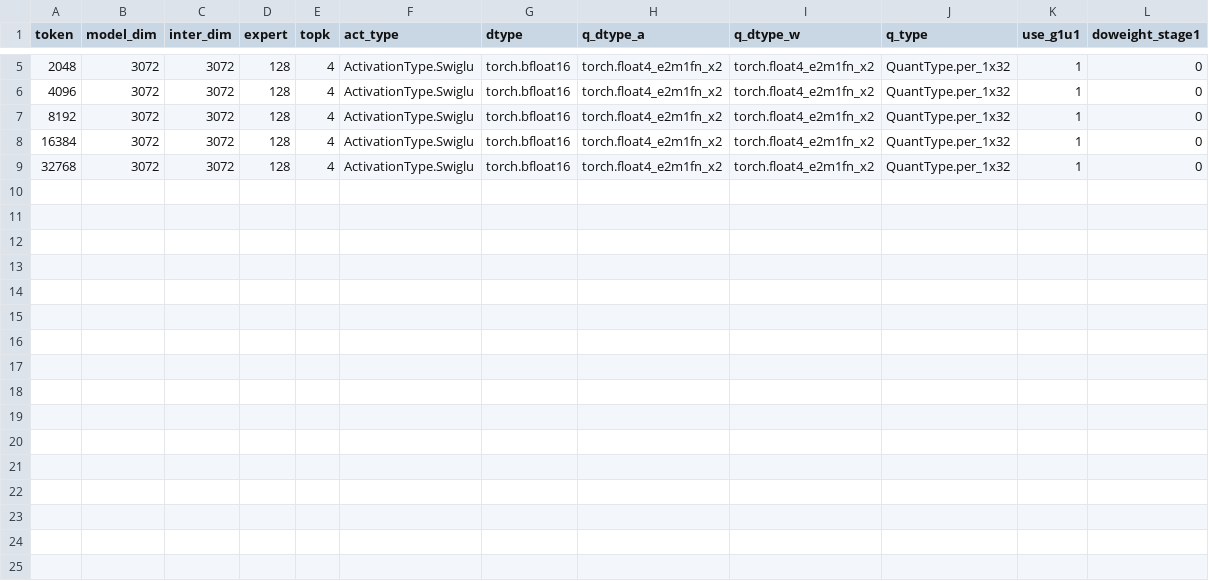
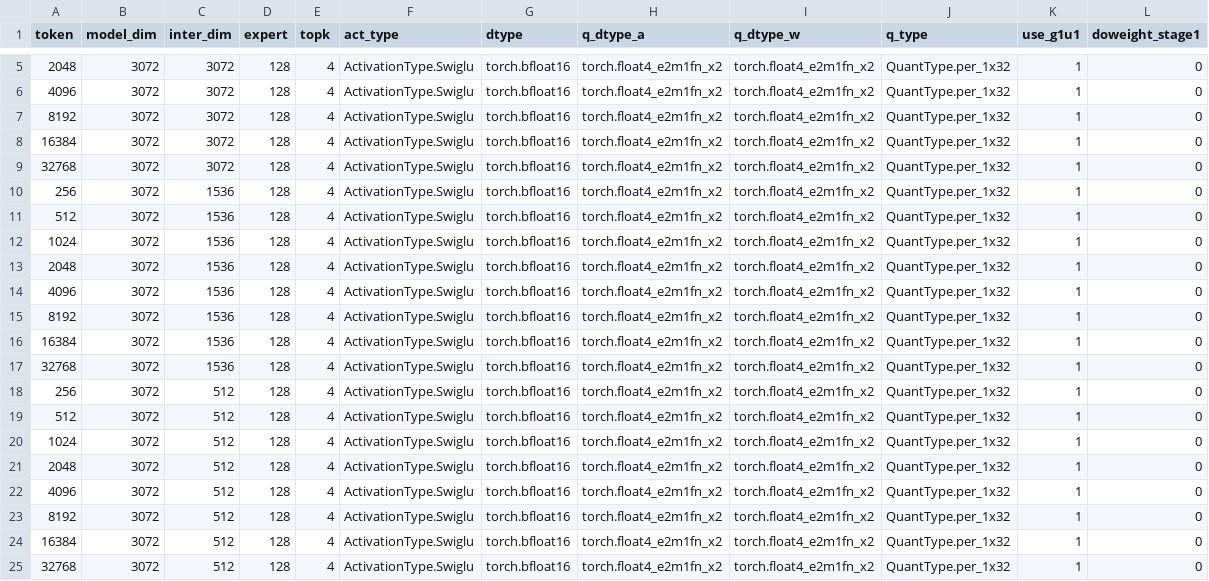
Before and after one commit to JohnQinAMD/aiter-amd, a CSV file: aiter/configs/model_configs/gptoss_fp4_untuned_fmoe.csv, drawn as a sheet; only a part is shown, gaps mark what is left out.

```diff
--- a/aiter/configs/model_configs/gptoss_fp4_untuned_fmoe.csv
+++ b/aiter/configs/model_configs/gptoss_fp4_untuned_fmoe.csv
@@ -9 +9,17 @@ token,model_dim,inter_dim,expert,topk,act_type,dtype,q_dtype_a,q_dtype_w,q_type,
 32768,3072,3072,128,4,ActivationType.Swiglu,torch.bfloat16,torch.float4_e2m1fn_x2,torch.float4_e2m1fn_x2,QuantType.per_1x32,1,0
+256,3072,1536,128,4,ActivationType.Swiglu,torch.bfloat16,torch.float4_e2m1fn_x2,torch.float4_e2m1fn_x2,QuantType.per_1x32,1,0
+512,3072,1536,128,4,ActivationType.Swiglu,torch.bfloat16,torch.float4_e2m1fn_x2,torch.float4_e2m1fn_x2,QuantType.per_1x32,1,0
+1024,3072,1536,128,4,ActivationType.Swiglu,torch.bfloat16,torch.float4_e2m1fn_x2,torch.float4_e2m1fn_x2,QuantType.per_1x32,1,0
+2048,3072,1536,128,4,ActivationType.Swiglu,torch.bfloat16,torch.float4_e2m1fn_x2,torch.float4_e2m1fn_x2,QuantType.per_1x32,1,0
+4096,3072,1536,128,4,ActivationType.Swiglu,torch.bfloat16,torch.float4_e2m1fn_x2,torch.float4_e2m1fn_x2,QuantType.per_1x32,1,0
+8192,3072,1536,128,4,ActivationType.Swiglu,torch.bfloat16,torch.float4_e2m1fn_x2,torch.float4_e2m1fn_x2,QuantType.per_1x32,1,0
+16384,3072,1536,128,4,ActivationType.Swiglu,torch.bfloat16,torch.float4_e2m1fn_x2,torch.float4_e2m1fn_x2,QuantType.per_1x32,1,0
+32768,3072,1536,128,4,ActivationType.Swiglu,torch.bfloat16,torch.float4_e2m1fn_x2,torch.float4_e2m1fn_x2,QuantType.per_1x32,1,0
+256,3072,512,128,4,ActivationType.Swiglu,torch.bfloat16,torch.float4_e2m1fn_x2,torch.float4_e2m1fn_x2,QuantType.per_1x32,1,0
+512,3072,512,128,4,ActivationType.Swiglu,torch.bfloat16,torch.float4_e2m1fn_x2,torch.float4_e2m1fn_x2,QuantType.per_1x32,1,0
+1024,3072,512,128,4,ActivationType.Swiglu,torch.bfloat16,torch.float4_e2m1fn_x2,torch.float4_e2m1fn_x2,QuantType.per_1x32,1,0
+2048,3072,512,128,4,ActivationType.Swiglu,torch.bfloat16,torch.float4_e2m1fn_x2,torch.float4_e2m1fn_x2,QuantType.per_1x32,1,0
+4096,3072,512,128,4,ActivationType.Swiglu,torch.bfloat16,torch.float4_e2m1fn_x2,torch.float4_e2m1fn_x2,QuantType.per_1x32,1,0
+8192,3072,512,128,4,ActivationType.Swiglu,torch.bfloat16,torch.float4_e2m1fn_x2,torch.float4_e2m1fn_x2,QuantType.per_1x32,1,0
+16384,3072,512,128,4,ActivationType.Swiglu,torch.bfloat16,torch.float4_e2m1fn_x2,torch.float4_e2m1fn_x2,QuantType.per_1x32,1,0
+32768,3072,512,128,4,ActivationType.Swiglu,torch.bfloat16,torch.float4_e2m1fn_x2,torch.float4_e2m1fn_x2,QuantType.per_1x32,1,0
```
Also changed, not shown: aiter/configs/model_configs/gptoss_fp4_tuned_fmoe.csv, 2 other files.
